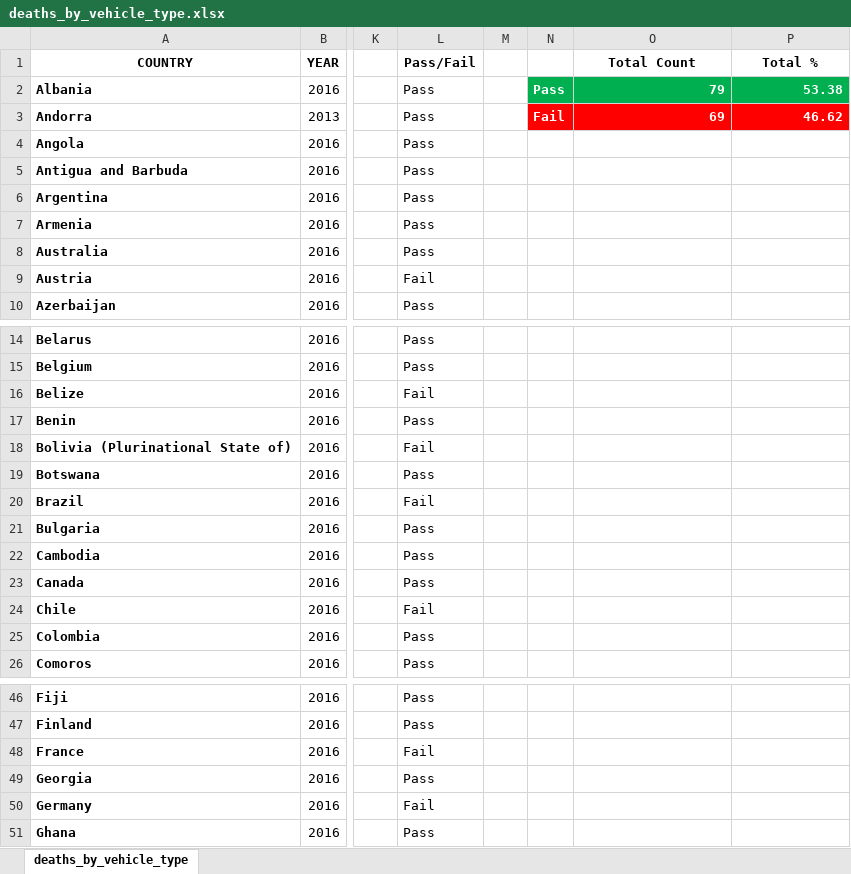
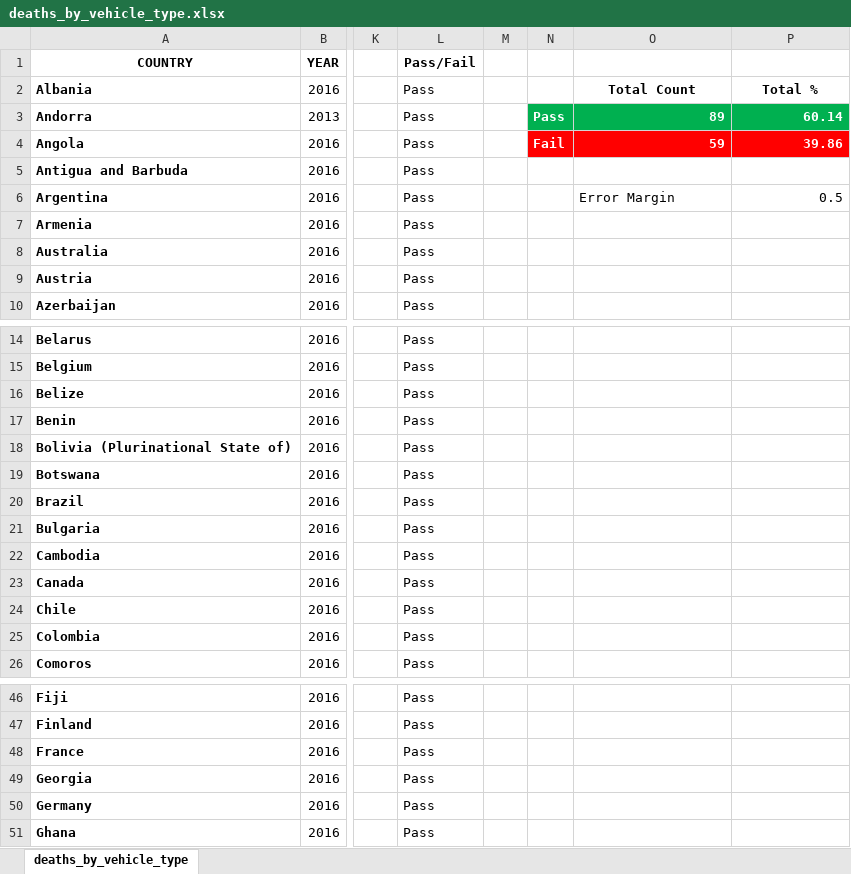
Before and after one commit to cyrusauyeungc/Project_01, an Excel workbook: data_summary/deaths_by_vehicle_type.xlsx, sheet deaths_by_vehicle_type, drawn as a sheet; only a part is shown, gaps mark what is left out; values as stored, in another font and other column widths than the file's, no borders; conditional formats and table styles not drawn; the diff covers the shown part only; the diff names each change by its address in the sheet, - before the commit and + after, or states it on an @@ line.

```diff
--- a/data_summary/deaths_by_vehicle_type.xlsx (sheet deaths_by_vehicle_type)
+++ b/data_summary/deaths_by_vehicle_type.xlsx (sheet deaths_by_vehicle_type)
-O1: Total Count
+O1: (empty)
-P1: Total %
+P1: (empty)
-N2: Pass
+N2: (empty)
-N2:P2 fill: #00B050
+N2:P2 fill: none
-O2: 79
+O2: Total Count
@@ O2:P2 text colour: #FFFFFF → black, alignment: right → center @@
-P2: 53.38
+P2: Total %
-N3: Fail
+N3: Pass
-N3:P3 fill: #FF0000
+N3:P3 fill: #00B050
-O3: 69
+O3: 89
-P3: 46.62
+P3: 60.14
-N4: (empty)
+N4: Fail
-N4:P4 fill: none
+N4:P4 fill: #FF0000
-O4: (empty)
+O4: 59
-P4: (empty)
+P4: 39.86
-O6: (empty)
+O6: Error Margin
-P6: (empty)
+P6: 0.5
-L9 (Pass/Fail): Fail
+L9 (Pass/Fail): Pass
-L16 (Pass/Fail): Fail
+L16 (Pass/Fail): Pass
-L18 (Pass/Fail): Fail
+L18 (Pass/Fail): Pass
-L20 (Pass/Fail): Fail
+L20 (Pass/Fail): Pass
-L24 (Pass/Fail): Fail
+L24 (Pass/Fail): Pass
-L48 (Pass/Fail): Fail
+L48 (Pass/Fail): Pass
-L50 (Pass/Fail): Fail
+L50 (Pass/Fail): Pass
```
Also changed, not shown: 3 edited cells elsewhere in this sheet, formulas that keep their value, 3 other files.
